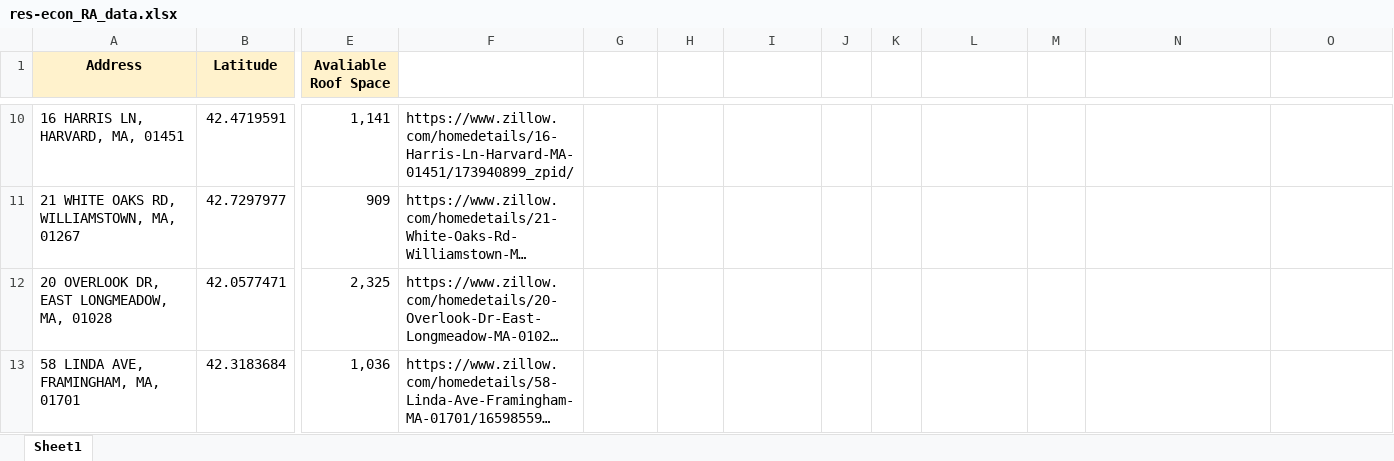
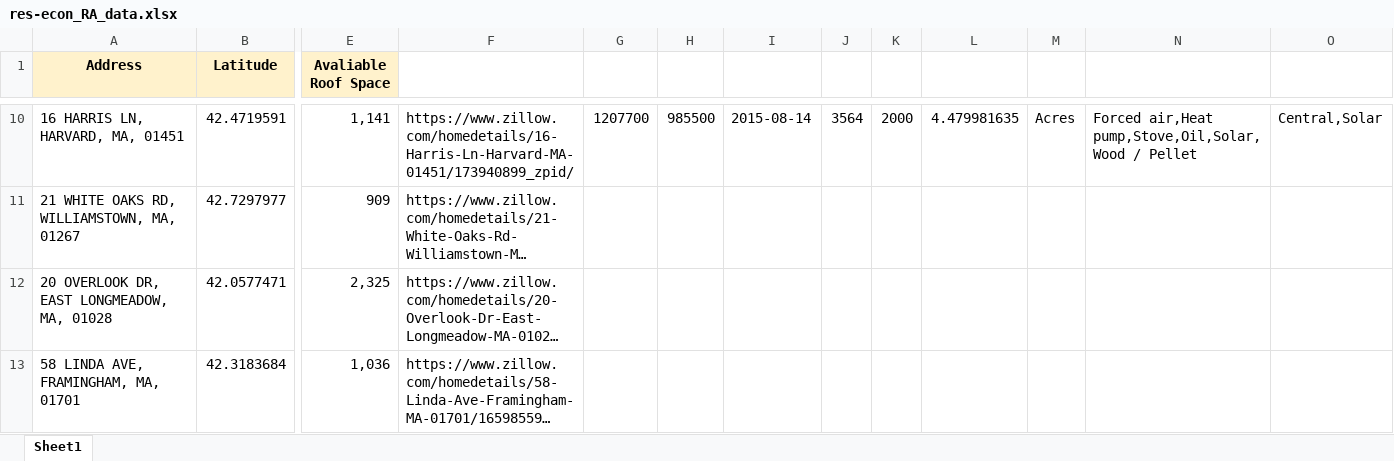
Before and after one commit to adithya-anand-999/Res-Econ-RA, an Excel workbook: res-econ_RA_data.xlsx, sheet Sheet1, drawn as a sheet; only a part is shown, gaps mark what is left out; long unchanged cells end in …; values as stored, in another font and other column widths than the file's, no borders; the diff covers the shown part only; the diff names each change by its address in the sheet, - before the commit and + after, or states it on an @@ line.

```diff
--- a/res-econ_RA_data.xlsx (sheet Sheet1)
+++ b/res-econ_RA_data.xlsx (sheet Sheet1)
-G10: (empty)
+G10: 1207700
-H10: (empty)
+H10: 985500
-I10: (empty)
+I10: 2015-08-14
-J10: (empty)
+J10: 3564
-K10: (empty)
+K10: 2000
-L10: (empty)
+L10: 4.479981635
-M10: (empty)
+M10: Acres
-N10: (empty)
+N10: Forced air,Heat pump,Stove,Oil,Solar,Wood / Pellet
-O10: (empty)
+O10: Central,Solar
```
Also changed, not shown: 63 edited cells elsewhere in this sheet, 1 other file.
